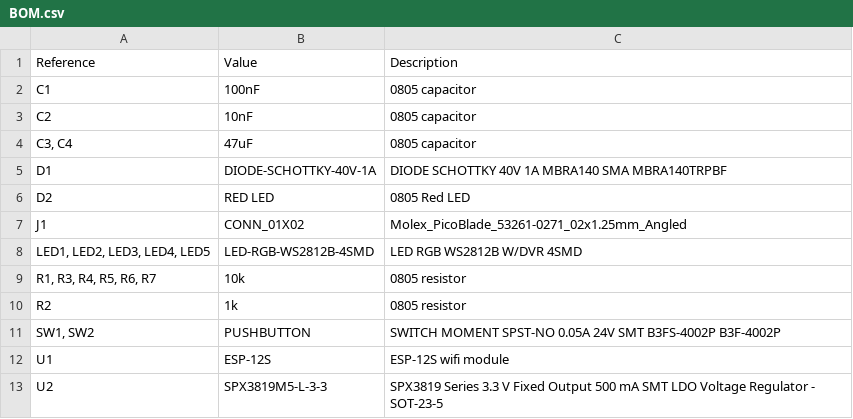
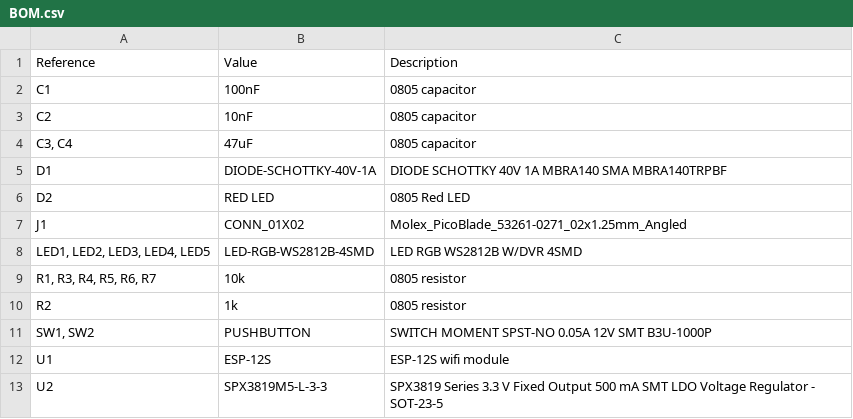
Before and after one commit to DiegoLale/Oshwi_Badge_2017, a CSV file: PCBWay_Version_V1_0/Documentation/BOM.csv, drawn as a sheet.

Commit message:
Update BOM.csv

```diff
--- a/PCBWay_Version_V1_0/Documentation/BOM.csv
+++ b/PCBWay_Version_V1_0/Documentation/BOM.csv
@@ -10,3 +10,3 @@ J1,CONN_01X02,Molex_PicoBlade_53261-0271_02x1.25mm_Angled
 R2,1k,0805 resistor
-"SW1, SW2",PUSHBUTTON,SWITCH MOMENT SPST-NO 0.05A 24V SMT B3FS-4002P B3F-4002P
+"SW1, SW2",PUSHBUTTON,SWITCH MOMENT SPST-NO 0.05A 12V SMT B3U-1000P
 U1,ESP-12S,ESP-12S wifi module
```
